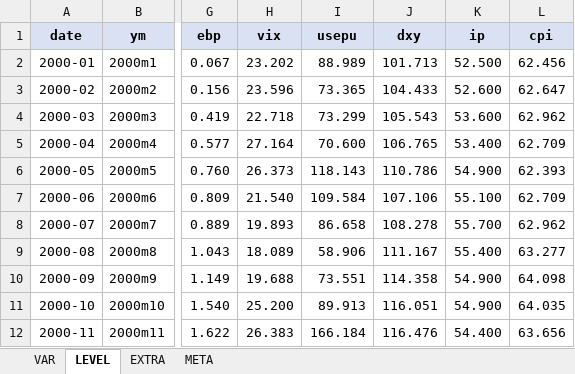
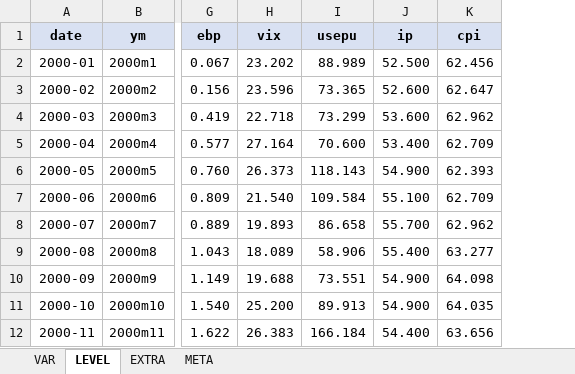
Before and after one commit to koojy1211/uncertainty-svar, an Excel workbook: data/DATA.xlsx, sheet LEVEL, drawn as a sheet; only a part is shown, gaps mark what is left out; values as stored, in another font and other column widths than the file's, no borders; the diff names each change by its address in the sheet, - before the commit and + after, or states it on an @@ line.

```diff
--- a/data/DATA.xlsx (sheet LEVEL)
+++ b/data/DATA.xlsx (sheet LEVEL)
-column J (dxy), rows 2-12: 101.713 | 104.433 | 105.543 | 106.765 | 110.786 | 107.106 | 108.278 | 111.167 | 114.358 | 116.051 | 116.476
```
Also changed, not shown: sheet META, sheet EXTRA, sheet VAR, 3 other files.
